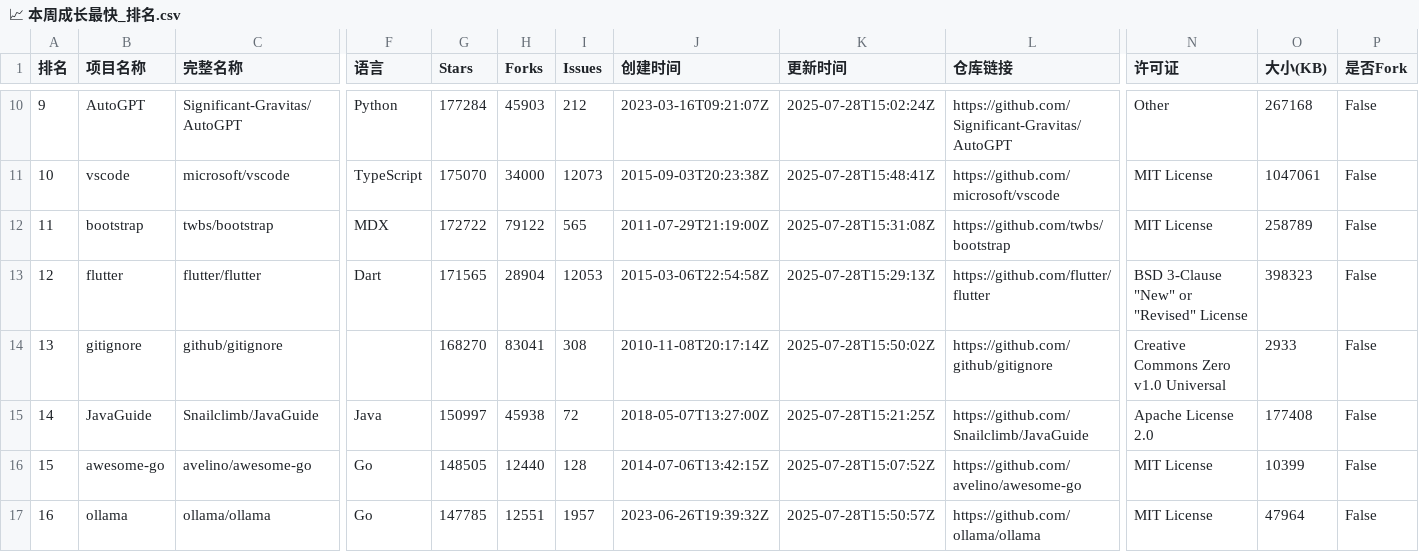
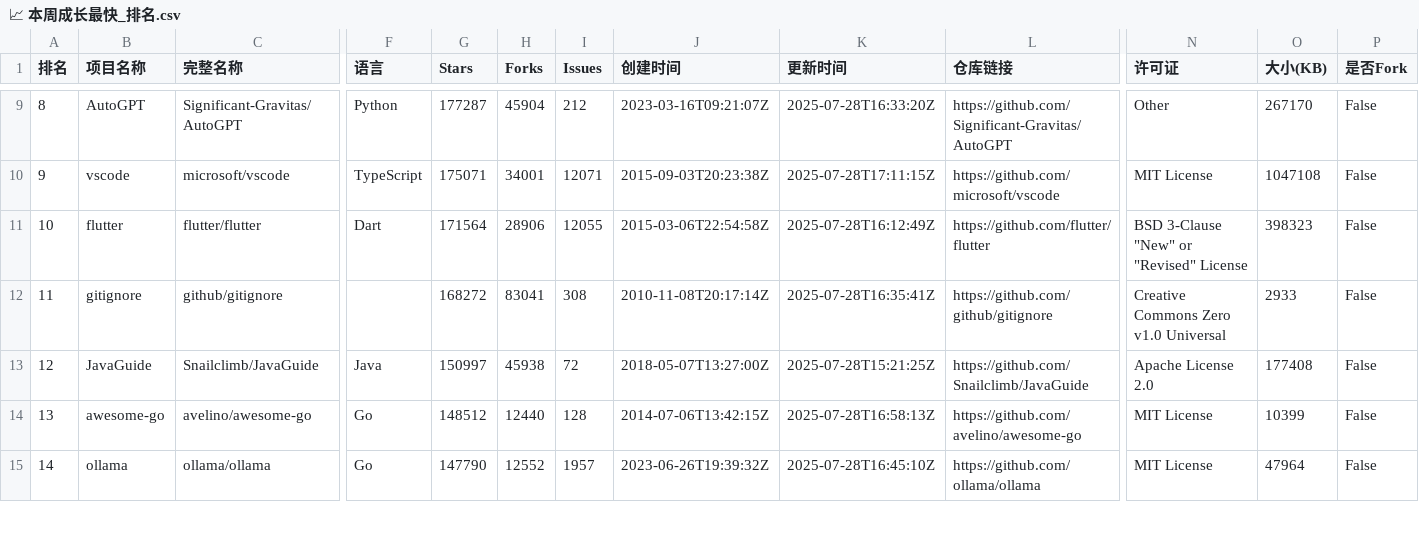
Before and after one commit to aimkick/githubrank, a CSV file: data/📈 本周成长最快_排名.csv, drawn as a sheet; only a part is shown, gaps mark what is left out; removed rows and columns are numbered as before the commit, all else as after; rows hold the shown columns only; the diff covers the shown part only; the diff names each change by its address in the sheet, - before the commit and + after, or states it on an @@ line.

```diff
--- a/data/📈 本周成长最快_排名.csv
+++ b/data/📈 本周成长最快_排名.csv
-A9 (排名): 9
+A9 (排名): 8
-G9 (Stars): 177284
+G9 (Stars): 177287
-H9 (Forks): 45903
+H9 (Forks): 45904
-K9 (更新时间): 2025-07-28T15:02:24Z
+K9 (更新时间): 2025-07-28T16:33:20Z
-O9 (大小(KB)): 267168
+O9 (大小(KB)): 267170
-A10 (排名): 10
+A10 (排名): 9
-G10 (Stars): 175070
+G10 (Stars): 175071
-H10 (Forks): 34000
+H10 (Forks): 34001
-I10 (Issues): 12073
+I10 (Issues): 12071
-K10 (更新时间): 2025-07-28T15:48:41Z
+K10 (更新时间): 2025-07-28T17:11:15Z
-O10 (大小(KB)): 1047061
+O10 (大小(KB)): 1047108
-row 12: 11 | bootstrap | twbs/bootstrap | MDX | 172722 | 79122 | 565 | 2011-07-29T21:19:00Z | 2025-07-28T15:31:08Z | https://github.com/twbs/bootstrap | MIT License | 258789 | False
-A11 (排名): 12
+A11 (排名): 10
-G11 (Stars): 171565
+G11 (Stars): 171564
-H11 (Forks): 28904
+H11 (Forks): 28906
-I11 (Issues): 12053
+I11 (Issues): 12055
-K11 (更新时间): 2025-07-28T15:29:13Z
+K11 (更新时间): 2025-07-28T16:12:49Z
-A12 (排名): 13
+A12 (排名): 11
-G12 (Stars): 168270
+G12 (Stars): 168272
-K12 (更新时间): 2025-07-28T15:50:02Z
+K12 (更新时间): 2025-07-28T16:35:41Z
-A13 (排名): 14
+A13 (排名): 12
-A14 (排名): 15
+A14 (排名): 13
-G14 (Stars): 148505
+G14 (Stars): 148512
-K14 (更新时间): 2025-07-28T15:07:52Z
+K14 (更新时间): 2025-07-28T16:58:13Z
-A15 (排名): 16
+A15 (排名): 14
-G15 (Stars): 147785
+G15 (Stars): 147790
-H15 (Forks): 12551
+H15 (Forks): 12552
-K15 (更新时间): 2025-07-28T15:50:57Z
+K15 (更新时间): 2025-07-28T16:45:10Z
```
Also changed, not shown: 2 added rows, 1 removed row and 48 edited cells elsewhere in this file, data/TeX_排名.csv, data/总体-Forks_排名.csv, 8 other files.
